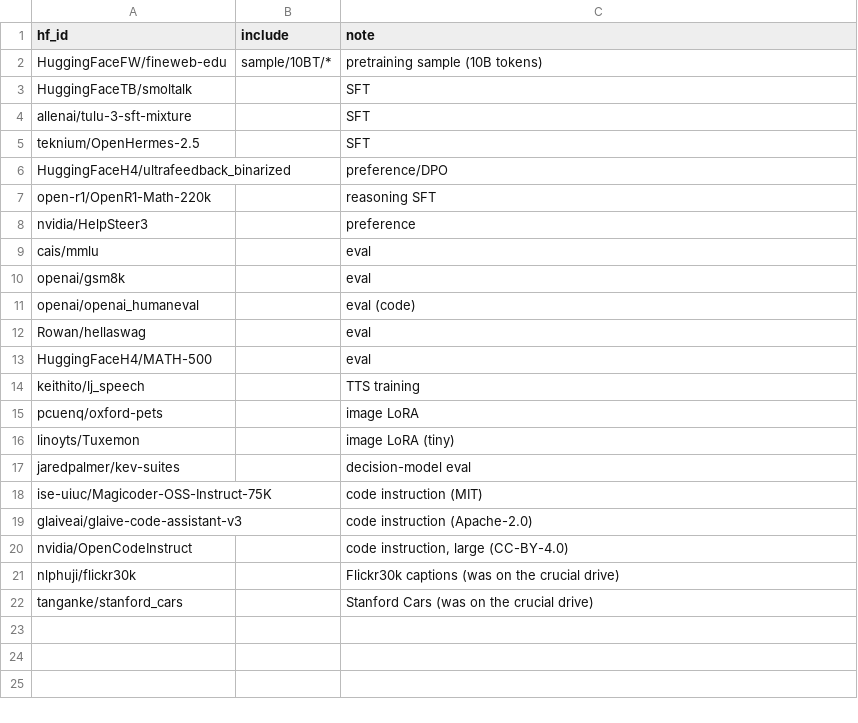
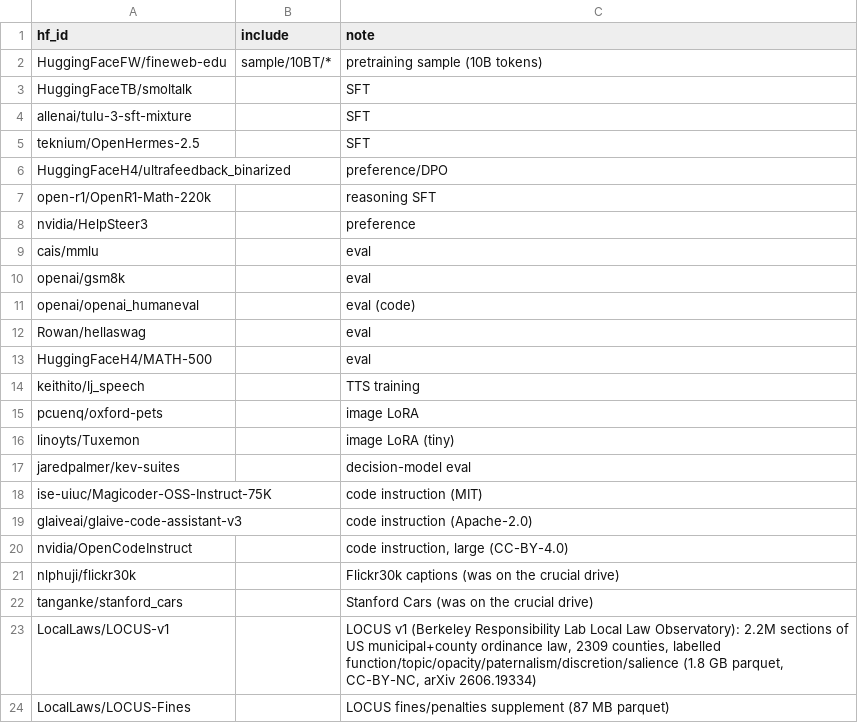
Before and after one commit to TheBeaninator/ark, a TSV file: manifest/datasets.tsv, drawn as a sheet.

```diff
--- a/manifest/datasets.tsv
+++ b/manifest/datasets.tsv
@@ -22 +22,3 @@ nlphuji/flickr30k		Flickr30k captions (was on the crucial drive)
 tanganke/stanford_cars		Stanford Cars (was on the crucial drive)
+LocalLaws/LOCUS-v1		LOCUS v1 (Berkeley Responsibility Lab Local Law Observatory): 2.2M sections of US municipal+county ordinance law, 2309 counties, labelled function/topic/opacity/paternalism/discretion/salience (1.8 GB parquet, CC-BY-NC, arXiv 2606.19334)
+LocalLaws/LOCUS-Fines		LOCUS fines/penalties supplement (87 MB parquet)
```
Also changed, not shown: manifest/models.tsv.
